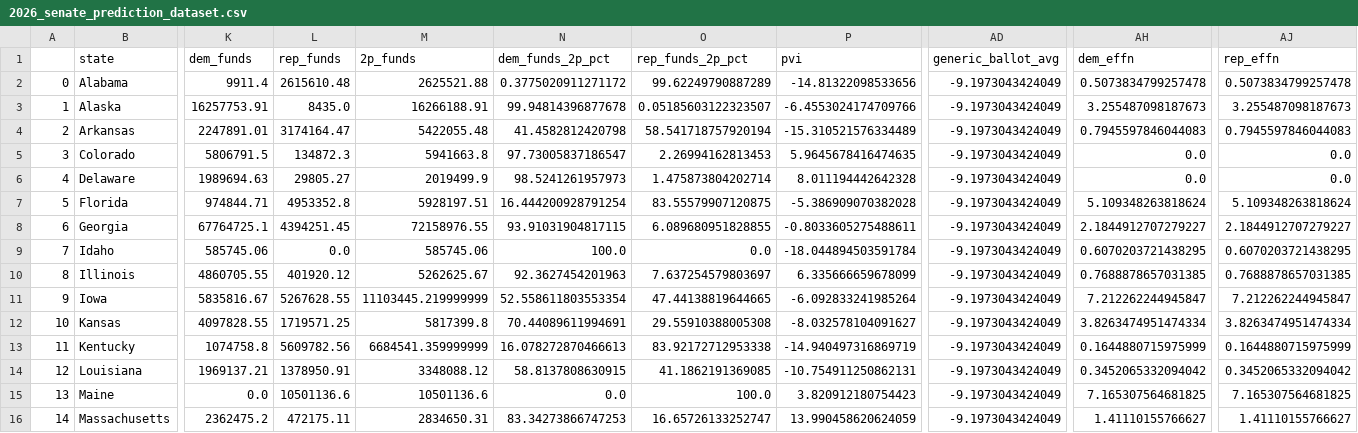
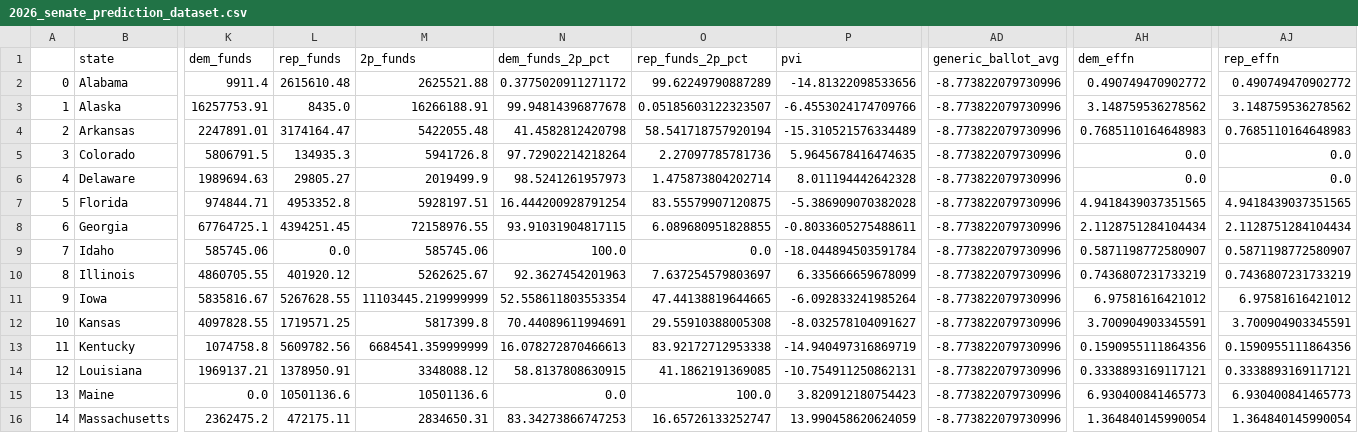
Before and after one commit to Hackquantumcpp/snoutcounter-midterms-2026-model, a CSV file: prediction/senate/transformed/2026_senate_prediction_dataset.csv, drawn as a sheet; only a part is shown, gaps mark what is left out; the diff covers the shown part only; the diff names each change by its address in the sheet, - before the commit and + after, or states it on an @@ line.

```diff
--- a/prediction/senate/transformed/2026_senate_prediction_dataset.csv
+++ b/prediction/senate/transformed/2026_senate_prediction_dataset.csv
-AD2:AD16 (generic_ballot_avg): -9.1973043424049
+AD2:AD16 (generic_ballot_avg): -8.773822079730996
-AH2 (dem_effn): 0.5073834799257478
+AH2 (dem_effn): 0.490749470902772
-AJ2 (rep_effn): 0.5073834799257478
+AJ2 (rep_effn): 0.490749470902772
-AH3 (dem_effn): 3.255487098187673
+AH3 (dem_effn): 3.148759536278562
-AJ3 (rep_effn): 3.255487098187673
+AJ3 (rep_effn): 3.148759536278562
-AH4 (dem_effn): 0.7945597846044083
+AH4 (dem_effn): 0.7685110164648983
-AJ4 (rep_effn): 0.7945597846044083
+AJ4 (rep_effn): 0.7685110164648983
-L5 (rep_funds): 134872.3
+L5 (rep_funds): 134935.3
-M5 (2p_funds): 5941663.8
+M5 (2p_funds): 5941726.8
-N5 (dem_funds_2p_pct): 97.73005837186547
+N5 (dem_funds_2p_pct): 97.72902214218264
-O5 (rep_funds_2p_pct): 2.26994162813453
+O5 (rep_funds_2p_pct): 2.27097785781736
-AH7 (dem_effn): 5.109348263818624
+AH7 (dem_effn): 4.9418439037351565
-AJ7 (rep_effn): 5.109348263818624
+AJ7 (rep_effn): 4.9418439037351565
-AH8 (dem_effn): 2.1844912707279227
+AH8 (dem_effn): 2.1128751284104434
-AJ8 (rep_effn): 2.1844912707279227
+AJ8 (rep_effn): 2.1128751284104434
-AH9 (dem_effn): 0.6070203721438295
+AH9 (dem_effn): 0.5871198772580907
-AJ9 (rep_effn): 0.6070203721438295
+AJ9 (rep_effn): 0.5871198772580907
-AH10 (dem_effn): 0.7688878657031385
+AH10 (dem_effn): 0.7436807231733219
-AJ10 (rep_effn): 0.7688878657031385
+AJ10 (rep_effn): 0.7436807231733219
-AH11 (dem_effn): 7.212262244945847
+AH11 (dem_effn): 6.97581616421012
-AJ11 (rep_effn): 7.212262244945847
+AJ11 (rep_effn): 6.97581616421012
-AH12 (dem_effn): 3.8263474951474334
+AH12 (dem_effn): 3.700904903345591
-AJ12 (rep_effn): 3.8263474951474334
+AJ12 (rep_effn): 3.700904903345591
-AH13 (dem_effn): 0.1644880715975999
+AH13 (dem_effn): 0.1590955111864356
-AJ13 (rep_effn): 0.1644880715975999
+AJ13 (rep_effn): 0.1590955111864356
-AH14 (dem_effn): 0.3452065332094042
+AH14 (dem_effn): 0.3338893169117121
-AJ14 (rep_effn): 0.3452065332094042
+AJ14 (rep_effn): 0.3338893169117121
-AH15 (dem_effn): 7.165307564681825
+AH15 (dem_effn): 6.930400841465773
-AJ15 (rep_effn): 7.165307564681825
+AJ15 (rep_effn): 6.930400841465773
-AH16 (dem_effn): 1.41110155766627
+AH16 (dem_effn): 1.364840145990054
-AJ16 (rep_effn): 1.41110155766627
+AJ16 (rep_effn): 1.364840145990054
```
Also changed, not shown: 60 edited cells elsewhere in this file, model_output/senate_predictions.csv, prediction/senate/display_data/all_data.csv, 17 other files.
